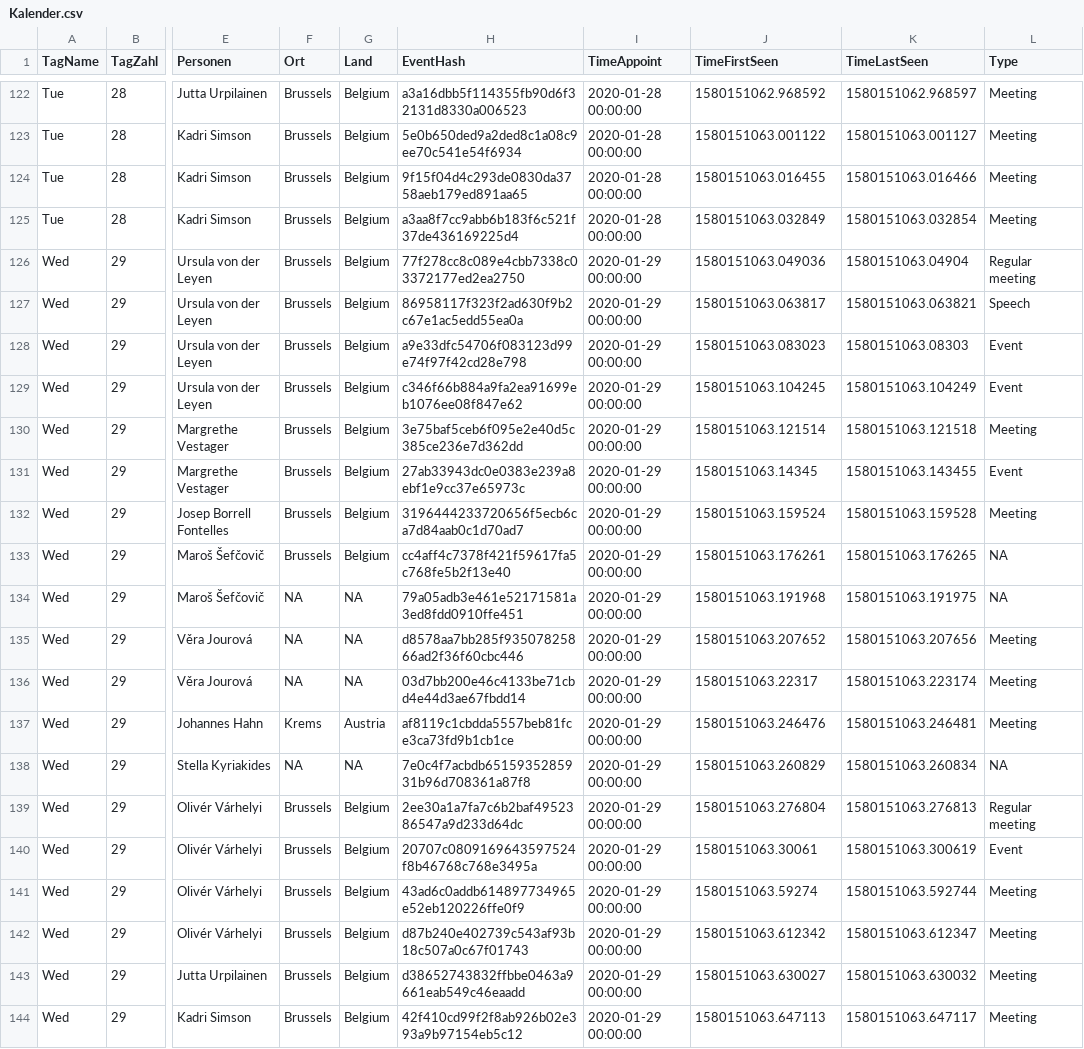
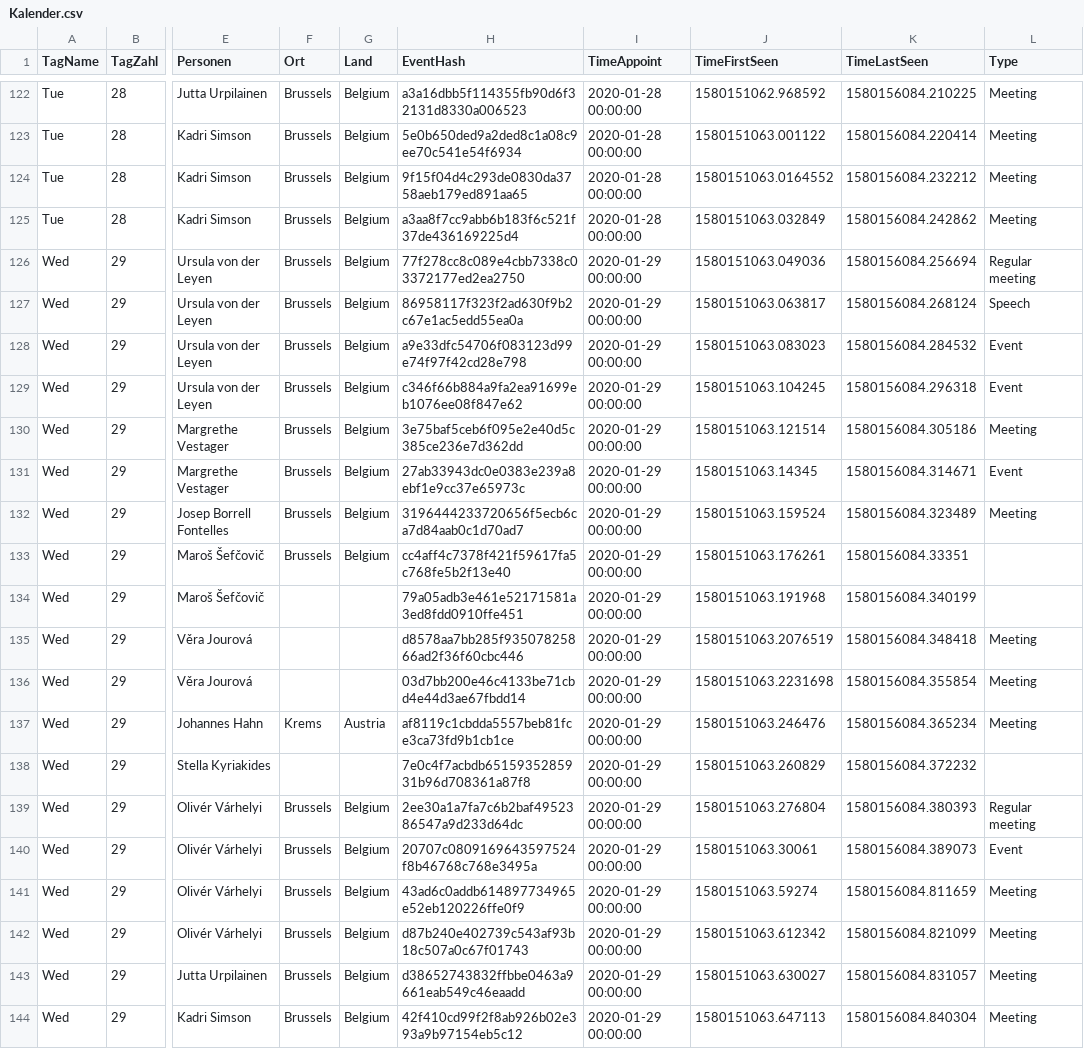
Before and after one commit to oklab-cottbus/OpenEUCalendar, a CSV file: Kalender.csv, drawn as a sheet; only a part is shown, gaps mark what is left out; the diff covers the shown part only; the diff names each change by its address in the sheet, - before the commit and + after, or states it on an @@ line.

```diff
--- a/Kalender.csv
+++ b/Kalender.csv
-K122 (TimeLastSeen): 1580151062.968597
+K122 (TimeLastSeen): 1580156084.210225
-K123 (TimeLastSeen): 1580151063.001127
+K123 (TimeLastSeen): 1580156084.220414
-J124 (TimeFirstSeen): 1580151063.016455
+J124 (TimeFirstSeen): 1580151063.0164552
-K124 (TimeLastSeen): 1580151063.016466
+K124 (TimeLastSeen): 1580156084.232212
-K125 (TimeLastSeen): 1580151063.032854
+K125 (TimeLastSeen): 1580156084.242862
-K126 (TimeLastSeen): 1580151063.04904
+K126 (TimeLastSeen): 1580156084.256694
-K127 (TimeLastSeen): 1580151063.063821
+K127 (TimeLastSeen): 1580156084.268124
-K128 (TimeLastSeen): 1580151063.08303
+K128 (TimeLastSeen): 1580156084.284532
-K129 (TimeLastSeen): 1580151063.104249
+K129 (TimeLastSeen): 1580156084.296318
-K130 (TimeLastSeen): 1580151063.121518
+K130 (TimeLastSeen): 1580156084.305186
-K131 (TimeLastSeen): 1580151063.143455
+K131 (TimeLastSeen): 1580156084.314671
-K132 (TimeLastSeen): 1580151063.159528
+K132 (TimeLastSeen): 1580156084.323489
-K133 (TimeLastSeen): 1580151063.176265
+K133 (TimeLastSeen): 1580156084.33351
-L133:L134 (Type): NA
+L133:L134 (Type): (empty)
-F134:F136 (Ort): NA
+F134:F136 (Ort): (empty)
-G134:G136 (Land): NA
+G134:G136 (Land): (empty)
-K134 (TimeLastSeen): 1580151063.191975
+K134 (TimeLastSeen): 1580156084.340199
-J135 (TimeFirstSeen): 1580151063.207652
+J135 (TimeFirstSeen): 1580151063.2076519
-K135 (TimeLastSeen): 1580151063.207656
+K135 (TimeLastSeen): 1580156084.348418
-J136 (TimeFirstSeen): 1580151063.22317
+J136 (TimeFirstSeen): 1580151063.2231698
-K136 (TimeLastSeen): 1580151063.223174
+K136 (TimeLastSeen): 1580156084.355854
-K137 (TimeLastSeen): 1580151063.246481
+K137 (TimeLastSeen): 1580156084.365234
-F138 (Ort): NA
+F138 (Ort): (empty)
-G138 (Land): NA
+G138 (Land): (empty)
-K138 (TimeLastSeen): 1580151063.260834
+K138 (TimeLastSeen): 1580156084.372232
-L138 (Type): NA
+L138 (Type): (empty)
-K139 (TimeLastSeen): 1580151063.276813
+K139 (TimeLastSeen): 1580156084.380393
-K140 (TimeLastSeen): 1580151063.300619
+K140 (TimeLastSeen): 1580156084.389073
-K141 (TimeLastSeen): 1580151063.592744
+K141 (TimeLastSeen): 1580156084.811659
-K142 (TimeLastSeen): 1580151063.612347
+K142 (TimeLastSeen): 1580156084.821099
-K143 (TimeLastSeen): 1580151063.630032
+K143 (TimeLastSeen): 1580156084.831057
-K144 (TimeLastSeen): 1580151063.647117
+K144 (TimeLastSeen): 1580156084.840304
```
Also changed, not shown: 124 edited cells elsewhere in this file.
